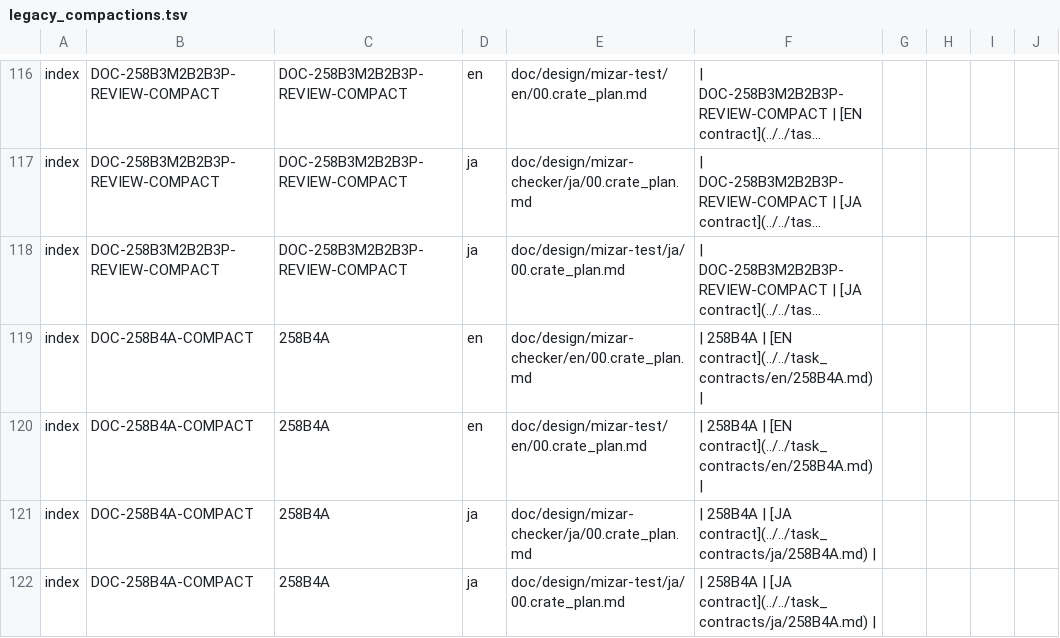
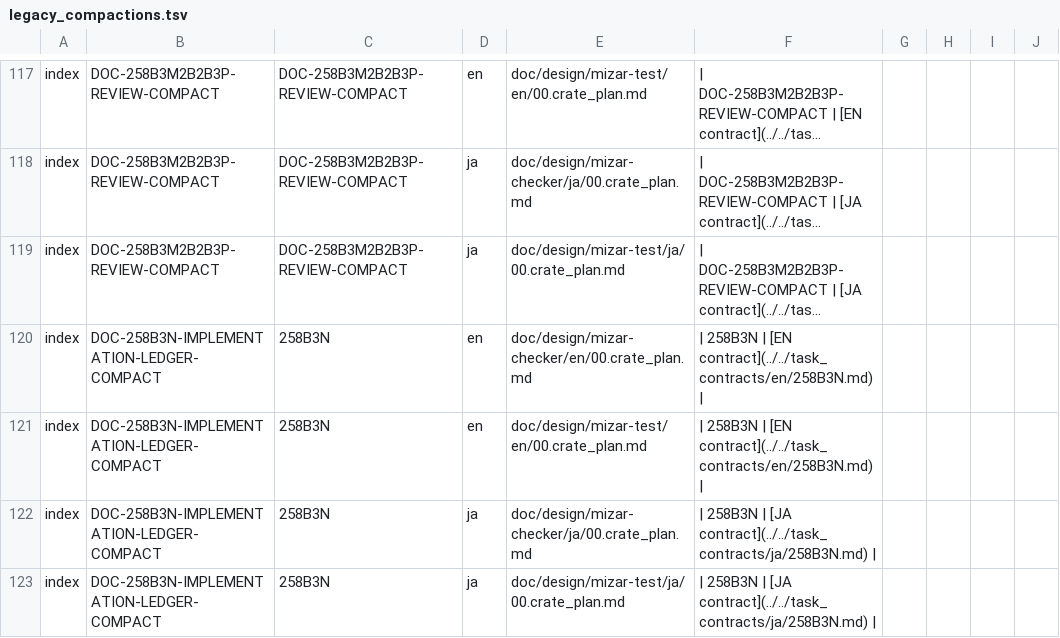
Before and after one commit to aabaa/mizar-evo, a TSV file: doc/design/task_contracts/legacy_compactions.tsv, drawn as a sheet; only a part is shown, gaps mark what is left out; the shorter side is filled out with more unchanged rows; long unchanged cells end in …; the diff covers the shown part only; the diff names each change by its address in the sheet, - before the commit and + after, or states it on an @@ line.

Commit message:
docs: compact task 258b3n implementation evidence

```diff
--- a/doc/design/task_contracts/legacy_compactions.tsv
+++ b/doc/design/task_contracts/legacy_compactions.tsv
+row 120: index | DOC-258B3N-IMPLEMENTATION-LEDGER-COMPACT | 258B3N | en | doc/design/mizar-checker/en/00.crate_plan.md | | 258B3N | [EN contract](../../task_contracts/en/258B3N.md)
+row 121: index | DOC-258B3N-IMPLEMENTATION-LEDGER-COMPACT | 258B3N | en | doc/design/mizar-test/en/00.crate_plan.md | | 258B3N | [EN contract](../../task_contracts/en/258B3N.md)
+row 122: index | DOC-258B3N-IMPLEMENTATION-LEDGER-COMPACT | 258B3N | ja | doc/design/mizar-checker/ja/00.crate_plan.md | | 258B3N | [JA contract](../../task_contracts/ja/258B3N.md)
+row 123: index | DOC-258B3N-IMPLEMENTATION-LEDGER-COMPACT | 258B3N | ja | doc/design/mizar-test/ja/00.crate_plan.md | | 258B3N | [JA contract](../../task_contracts/ja/258B3N.md)
```
Also changed, not shown: 8 added rows elsewhere in this file, 4 other files.
